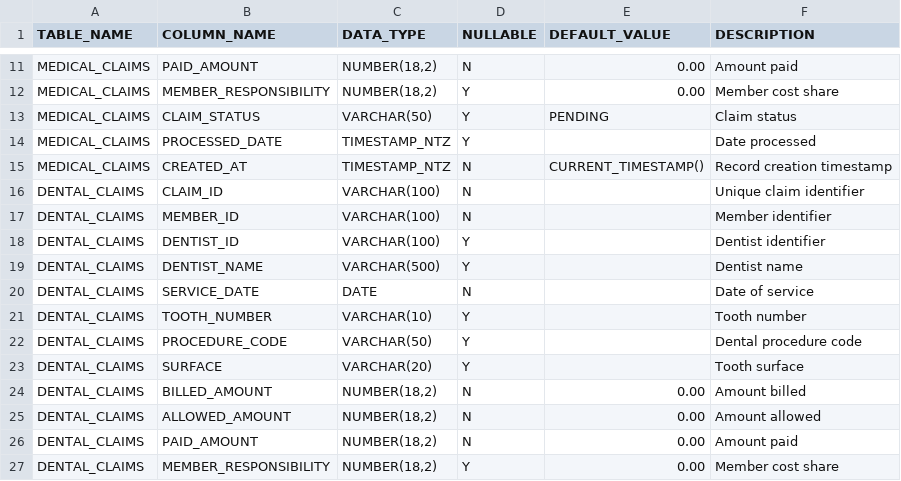
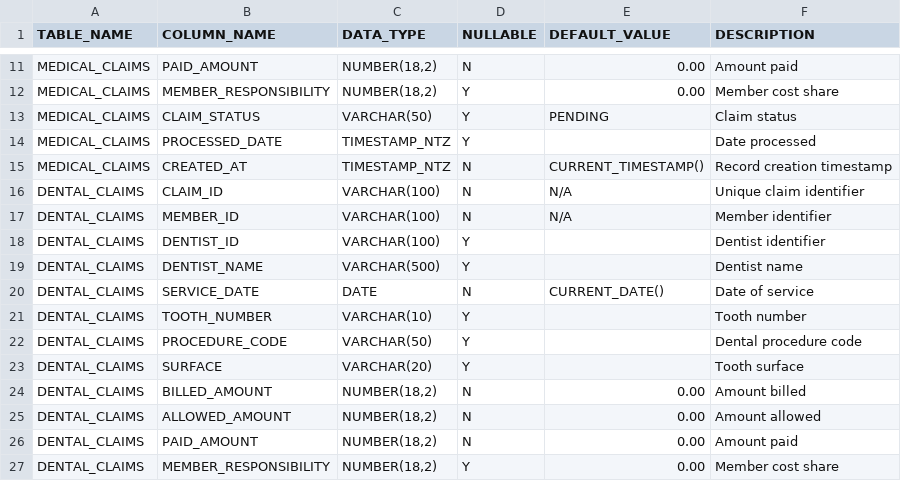
Before and after one commit to Boon67/bordereau_processing, a CSV file: sample_data/config/silver_target_schemas.csv, drawn as a sheet; only a part is shown, gaps mark what is left out; the diff covers the shown part only.

```diff
--- a/sample_data/config/silver_target_schemas.csv
+++ b/sample_data/config/silver_target_schemas.csv
@@ -15,7 +15,7 @@ MEDICAL_CLAIMS,PROCESSED_DATE,TIMESTAMP_NTZ,Y,,Date processed
 MEDICAL_CLAIMS,CREATED_AT,TIMESTAMP_NTZ,N,CURRENT_TIMESTAMP(),Record creation timestamp
-DENTAL_CLAIMS,CLAIM_ID,VARCHAR(100),N,,Unique claim identifier
-DENTAL_CLAIMS,MEMBER_ID,VARCHAR(100),N,,Member identifier
+DENTAL_CLAIMS,CLAIM_ID,VARCHAR(100),N,N/A,Unique claim identifier
+DENTAL_CLAIMS,MEMBER_ID,VARCHAR(100),N,N/A,Member identifier
 DENTAL_CLAIMS,DENTIST_ID,VARCHAR(100),Y,,Dentist identifier
 DENTAL_CLAIMS,DENTIST_NAME,VARCHAR(500),Y,,Dentist name
-DENTAL_CLAIMS,SERVICE_DATE,DATE,N,,Date of service
+DENTAL_CLAIMS,SERVICE_DATE,DATE,N,CURRENT_DATE(),Date of service
 DENTAL_CLAIMS,TOOTH_NUMBER,VARCHAR(10),Y,,Tooth number
```
Also changed, not shown: 13 edited cells elsewhere in this file, 9 other files.
